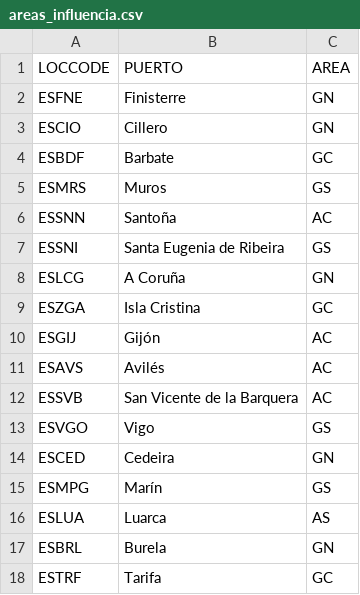
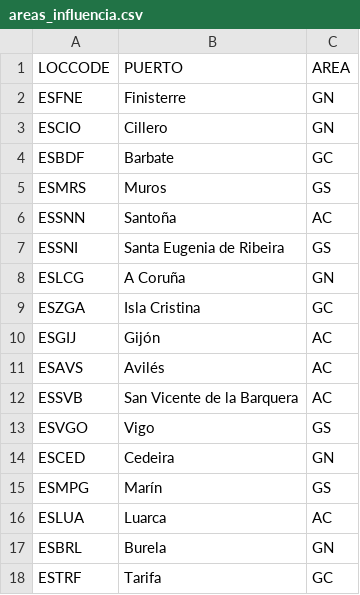
Before and after one commit to Eucrow/rim_post_dump, a CSV file: areas_influencia.csv, drawn as a sheet.

Commit message:
Correct areas_influencia.csv file

```diff
--- a/areas_influencia.csv
+++ b/areas_influencia.csv
@@ -15,3 +15,3 @@ ESCED,Cedeira,GN
 ESMPG,Marín,GS
-ESLUA,Luarca,AS
+ESLUA,Luarca,AC
 ESBRL,Burela,GN
```
